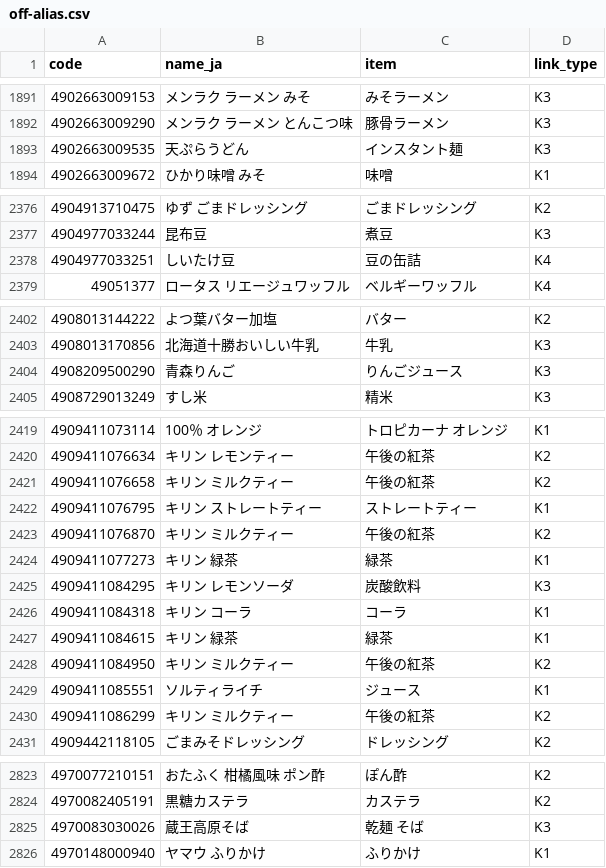
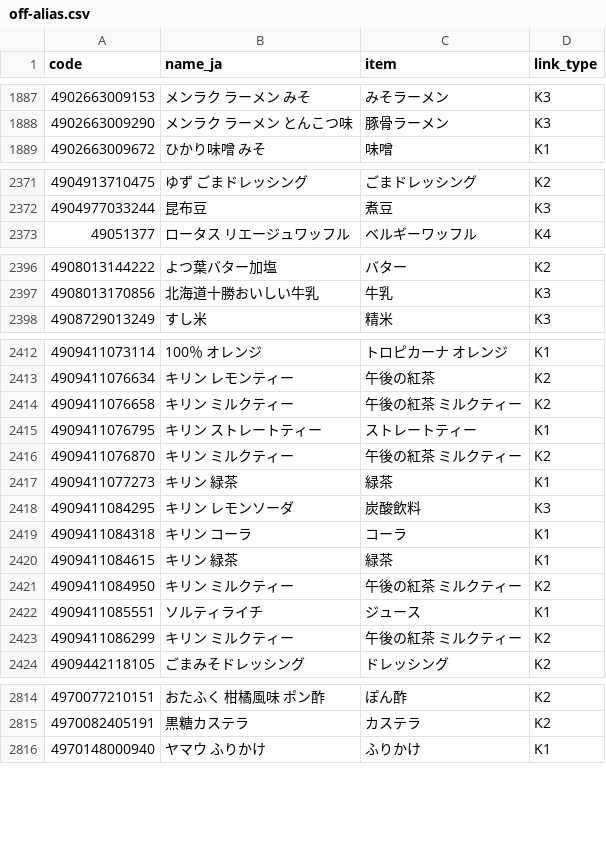
Before and after one commit to wanziwanzi250-a11y/off-japan-names, a CSV file: off-alias.csv, drawn as a sheet; only a part is shown, gaps mark what is left out; the diff covers the shown part only.

```diff
--- a/off-alias.csv
+++ b/off-alias.csv
@@ -1892,3 +1888,2 @@ code,name_ja,item,link_type
 4902663009290,メンラク ラーメン とんこつ味,豚骨ラーメン,K3
-4902663009535,天ぷらうどん,インスタント麺,K3
 4902663009672,ひかり味噌 みそ,味噌,K1
@@ -2377,3 +2372,2 @@ code,name_ja,item,link_type
 4904977033244,昆布豆,煮豆,K3
-4904977033251,しいたけ豆,豆の缶詰,K4
 49051377,ロータス リエージュワッフル,ベルギーワッフル,K4
@@ -2403,3 +2397,2 @@ code,name_ja,item,link_type
 4908013170856,北海道十勝おいしい牛乳,牛乳,K3
-4908209500290,青森りんご,りんごジュース,K3
 4908729013249,すし米,精米,K3
@@ -2420,5 +2413,5 @@ code,name_ja,item,link_type
 4909411076634,キリン レモンティー,午後の紅茶,K2
-4909411076658,キリン ミルクティー,午後の紅茶,K2
+4909411076658,キリン ミルクティー,午後の紅茶 ミルクティー,K2
 4909411076795,キリン ストレートティー,ストレートティー,K1
-4909411076870,キリン ミルクティー,午後の紅茶,K2
+4909411076870,キリン ミルクティー,午後の紅茶 ミルクティー,K2
 4909411077273,キリン 緑茶,緑茶,K1
@@ -2427,5 +2420,5 @@ code,name_ja,item,link_type
 4909411084615,キリン 緑茶,緑茶,K1
-4909411084950,キリン ミルクティー,午後の紅茶,K2
+4909411084950,キリン ミルクティー,午後の紅茶 ミルクティー,K2
 4909411085551,ソルティライチ,ジュース,K1
-4909411086299,キリン ミルクティー,午後の紅茶,K2
+4909411086299,キリン ミルクティー,午後の紅茶 ミルクティー,K2
 4909442118105,ごまみそドレッシング,ドレッシング,K2
@@ -2824,3 +2815,2 @@ code,name_ja,item,link_type
 4970082405191,黒糖カステラ,カステラ,K2
-4970083030026,蔵王高原そば,乾麺 そば,K3
 4970148000940,ヤマウ ふりかけ,ふりかけ,K1
```
Also changed, not shown: 7 removed rows and 4 edited cells elsewhere in this file, 1 other file.
